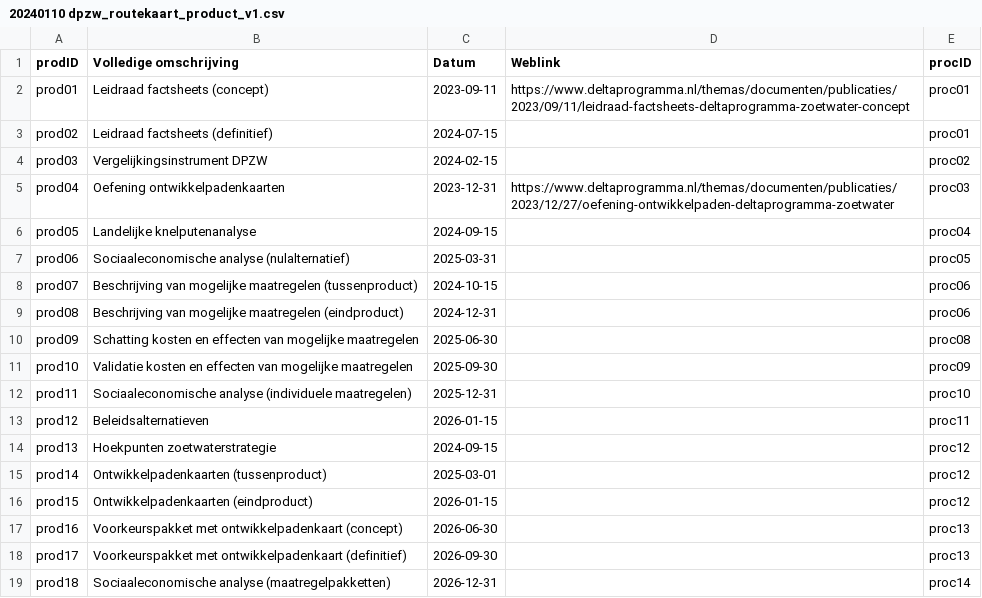
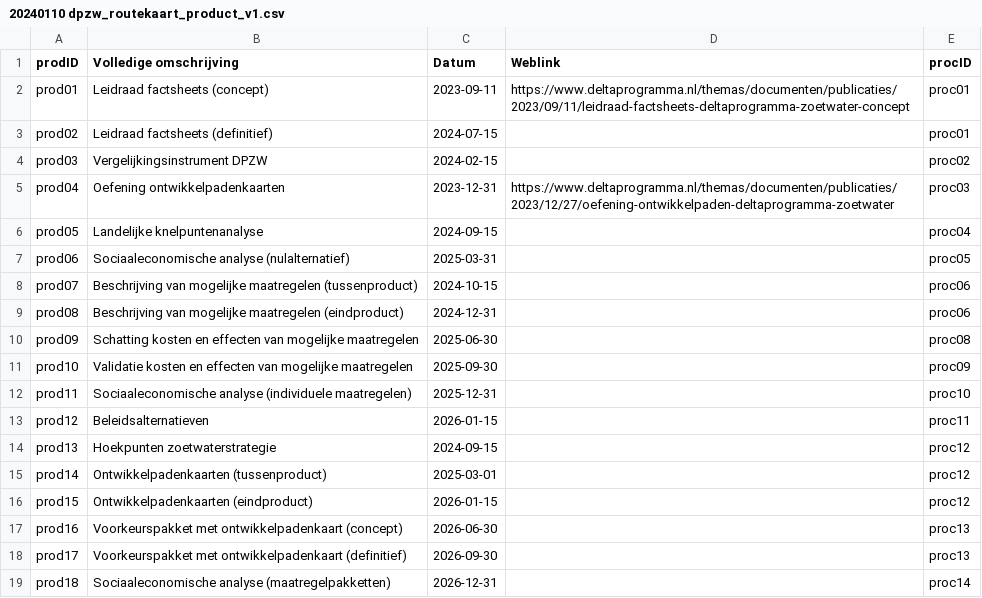
Before and after one commit to Climate-Adaptation-Services/rz-data, a CSV file: 20240110 dpzw_routekaart_product_v1.csv, drawn as a sheet.

Commit message:
Update 20240110 dpzw_routekaart_product_v1.csv

```diff
--- a/20240110 dpzw_routekaart_product_v1.csv
+++ b/20240110 dpzw_routekaart_product_v1.csv
@@ -5,3 +5,3 @@ prod03;Vergelijkingsinstrument DPZW;2024-02-15;;proc02
 prod04;Oefening ontwikkelpadenkaarten;2023-12-31;https://www.deltaprogramma.nl/themas/documenten/publicaties/2023/12/27/oefening-ontwikkelpaden-deltaprogramma-zoetwater;proc03
-prod05;Landelijke knelputenanalyse;2024-09-15;;proc04
+prod05;Landelijke knelpuntenanalyse;2024-09-15;;proc04
 prod06;Sociaaleconomische analyse (nulalternatief);2025-03-31;;proc05
```
